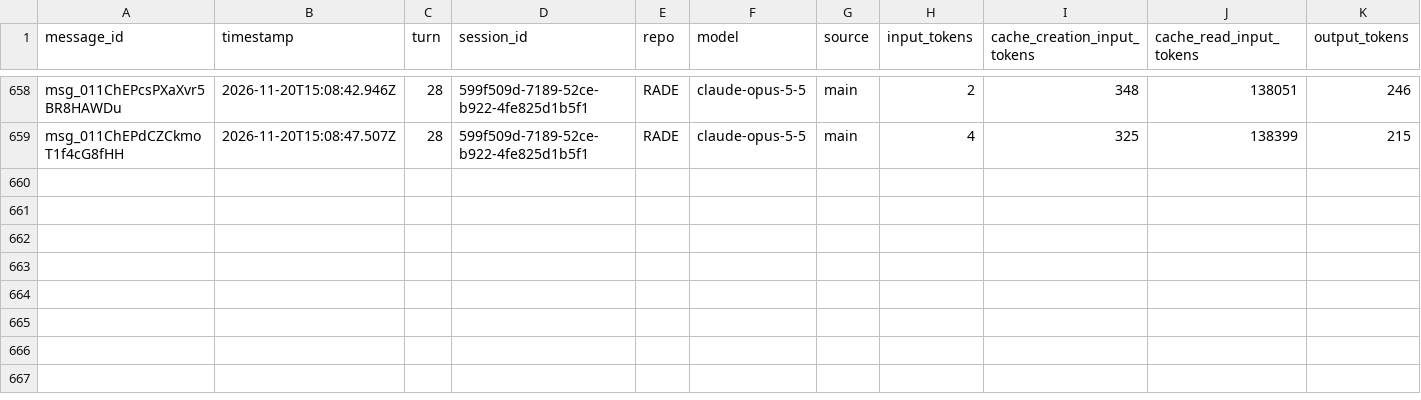
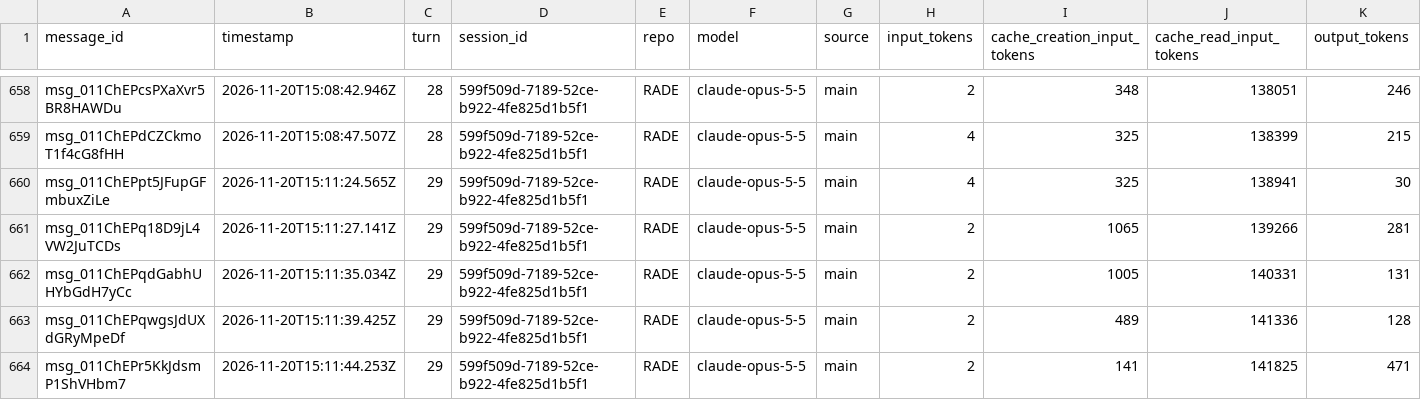
Before and after one commit to rhope-ops/RADE, a CSV file: sessions/599f509d-7189-52ce-b922-4fe825d1b5f1.csv, drawn as a sheet; only a part is shown, gaps mark what is left out.

```diff
--- a/sessions/599f509d-7189-52ce-b922-4fe825d1b5f1.csv
+++ b/sessions/599f509d-7189-52ce-b922-4fe825d1b5f1.csv
@@ -659 +659,6 @@ msg_011ChEPcsPXaXvr5BR8HAWDu,2026-11-20T15:08:42.946Z,28,599f509d-7189-52ce-b922
 msg_011ChEPdCZCkmoT1f4cG8fHH,2026-11-20T15:08:47.507Z,28,599f509d-7189-52ce-b922-4fe825d1b5f1,RADE,claude-opus-5-5,main,4,325,138399,215
+msg_011ChEPpt5JFupGFmbuxZiLe,2026-11-20T15:11:24.565Z,29,599f509d-7189-52ce-b922-4fe825d1b5f1,RADE,claude-opus-5-5,main,4,325,138941,30
+msg_011ChEPq18D9jL4VW2JuTCDs,2026-11-20T15:11:27.141Z,29,599f509d-7189-52ce-b922-4fe825d1b5f1,RADE,claude-opus-5-5,main,2,1065,139266,281
+msg_011ChEPqdGabhUHYbGdH7yCc,2026-11-20T15:11:35.034Z,29,599f509d-7189-52ce-b922-4fe825d1b5f1,RADE,claude-opus-5-5,main,2,1005,140331,131
+msg_011ChEPqwgsJdUXdGRyMpeDf,2026-11-20T15:11:39.425Z,29,599f509d-7189-52ce-b922-4fe825d1b5f1,RADE,claude-opus-5-5,main,2,489,141336,128
+msg_011ChEPr5KkJdsmP1ShVHbm7,2026-11-20T15:11:44.253Z,29,599f509d-7189-52ce-b922-4fe825d1b5f1,RADE,claude-opus-5-5,main,2,141,141825,471
```
